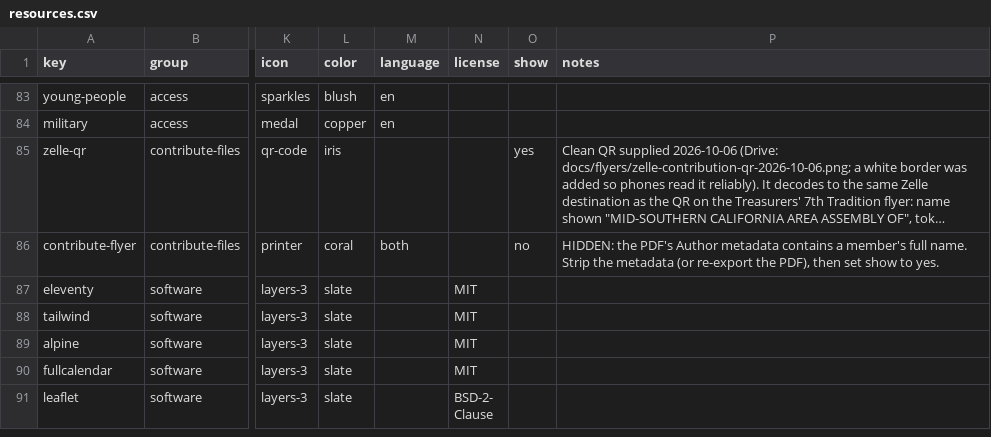
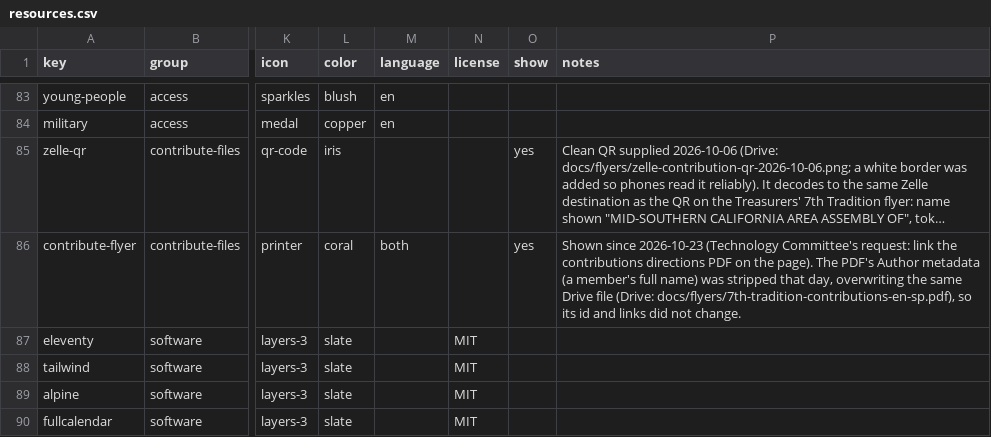
Before and after one commit to MKP715/MSCA09, a CSV file: data/resources.csv, drawn as a sheet; only a part is shown, gaps mark what is left out; the shorter side is filled out with more unchanged rows; long unchanged cells end in …; the diff names each change by its address in the sheet, - before the commit and + after, or states it on an @@ line.

```diff
--- a/data/resources.csv
+++ b/data/resources.csv
-O86 (show): no
+O86 (show): yes
-P86 (notes): HIDDEN: the PDF's Author metadata contains a member's full name. Strip the metadata (or re-export the PDF), then set show to yes.
+P86 (notes): Shown since 2026-10-23 (Technology Committee's request: link the contributions directions PDF on the page). The PDF's Author metadata (a member's full name) was stripped that day, overwriting the same Drive file (Drive: docs/flyers/7th-tradition-contributions-en-sp.pdf), so its id and links did not change.
```
Also changed, not shown: data/media-review.csv, data/trusted-servants.csv, 1 other file.
